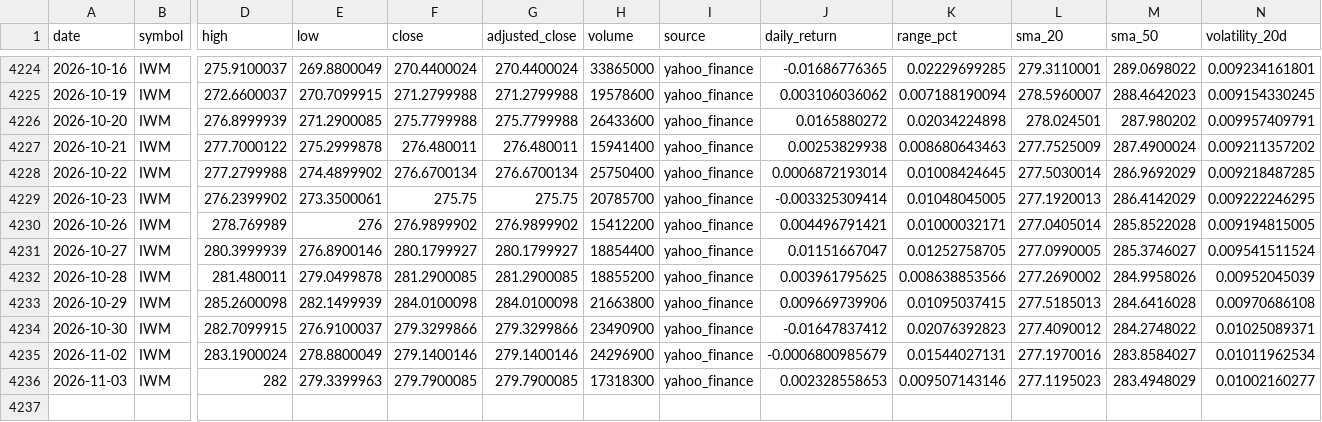
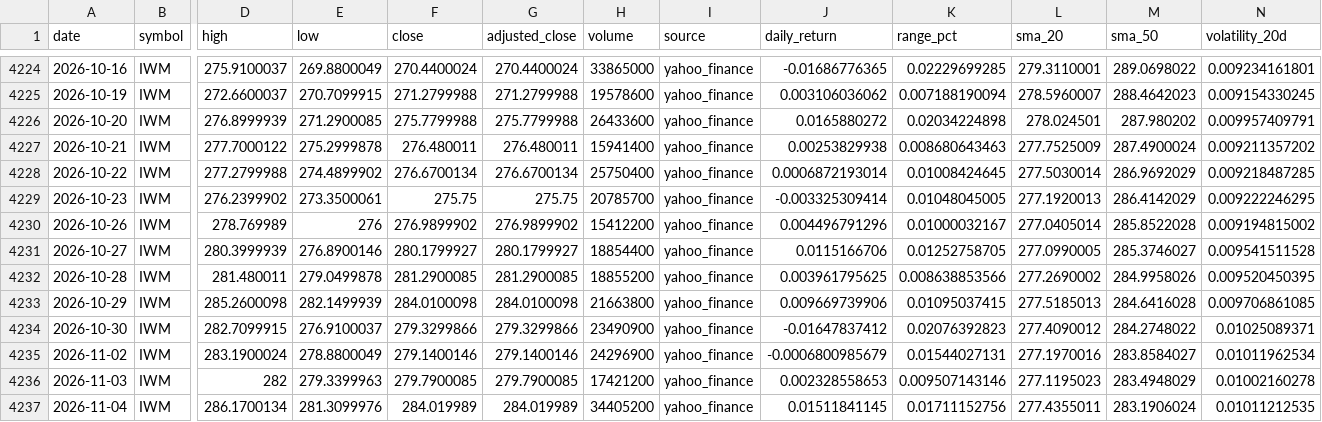
Before and after one commit to abi1010-git/predicting-stock-market-personal-project, a CSV file: data/IWM.csv, drawn as a sheet; only a part is shown, gaps mark what is left out; rows hold the shown columns only; the diff names each change by its address in the sheet, - before the commit and + after, or states it on an @@ line.

```diff
--- a/data/IWM.csv
+++ b/data/IWM.csv
-J4230 (daily_return): 0.004496791421
+J4230 (daily_return): 0.004496791296
-K4230 (range_pct): 0.01000032171
+K4230 (range_pct): 0.01000032167
-N4230 (volatility_20d): 0.009194815005
+N4230 (volatility_20d): 0.009194815002
-J4231 (daily_return): 0.01151667047
+J4231 (daily_return): 0.0115166706
-N4231 (volatility_20d): 0.009541511524
+N4231 (volatility_20d): 0.009541511528
-N4232 (volatility_20d): 0.00952045039
+N4232 (volatility_20d): 0.009520450395
-N4233 (volatility_20d): 0.00970686108
+N4233 (volatility_20d): 0.009706861085
-H4236 (volume): 17318300
+H4236 (volume): 17421200
-N4236 (volatility_20d): 0.01002160277
+N4236 (volatility_20d): 0.01002160278
+row 4237: 2026-11-04 | IWM | 286.1700134 | 281.3099976 | 284.019989 | 284.019989 | 34405200 | yahoo_finance | 0.01511841145 | 0.01711152756 | 277.4355011 | 283.1906024 | 0.01011212535
```
Also changed, not shown: data/AAPL.csv, data/NVDA.csv, 3 other files.
